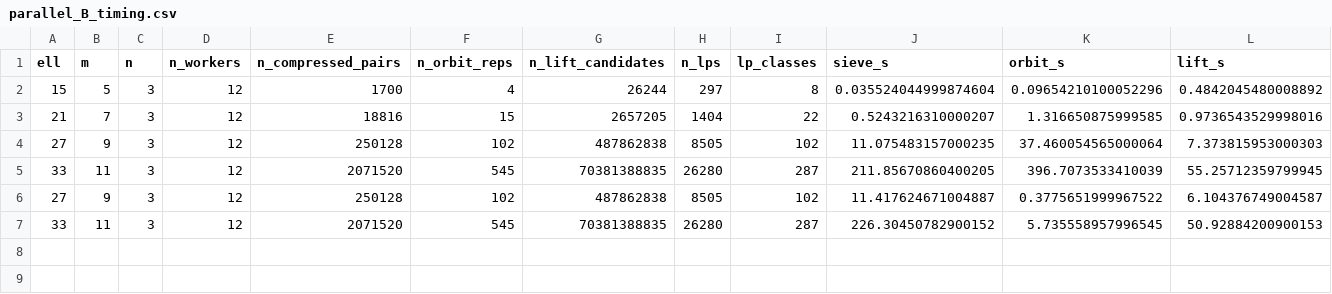
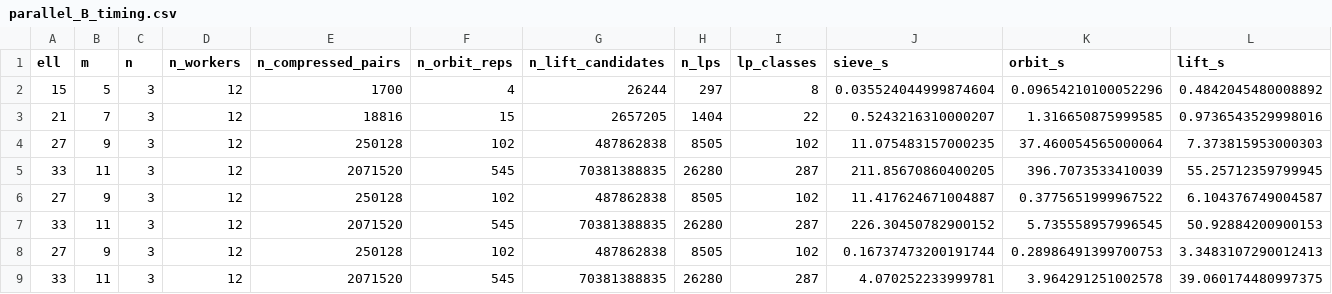
Before and after one commit to IgorSSBarbosa/LegendrePairs, a CSV file: compression_experiment/results/parallel_B_timing.csv, drawn as a sheet; only a part is shown; rows hold the shown columns only; the diff names each change by its address in the sheet, - before the commit and + after, or states it on an @@ line.

```diff
--- a/compression_experiment/results/parallel_B_timing.csv
+++ b/compression_experiment/results/parallel_B_timing.csv
+row 8: 27 | 9 | 3 | 12 | 250128 | 102 | 487862838 | 8505 | 102 | 0.16737473200191744 | 0.28986491399700753 | 3.3483107290012413
+row 9: 33 | 11 | 3 | 12 | 2071520 | 545 | 70381388835 | 26280 | 287 | 4.070252233999781 | 3.964291251002578 | 39.060174480997375
```
Also changed, not shown: compression_experiment/results/parallel_B_LP27.csv, compression_experiment/results/parallel_B_LP33.csv, 4 other files.
